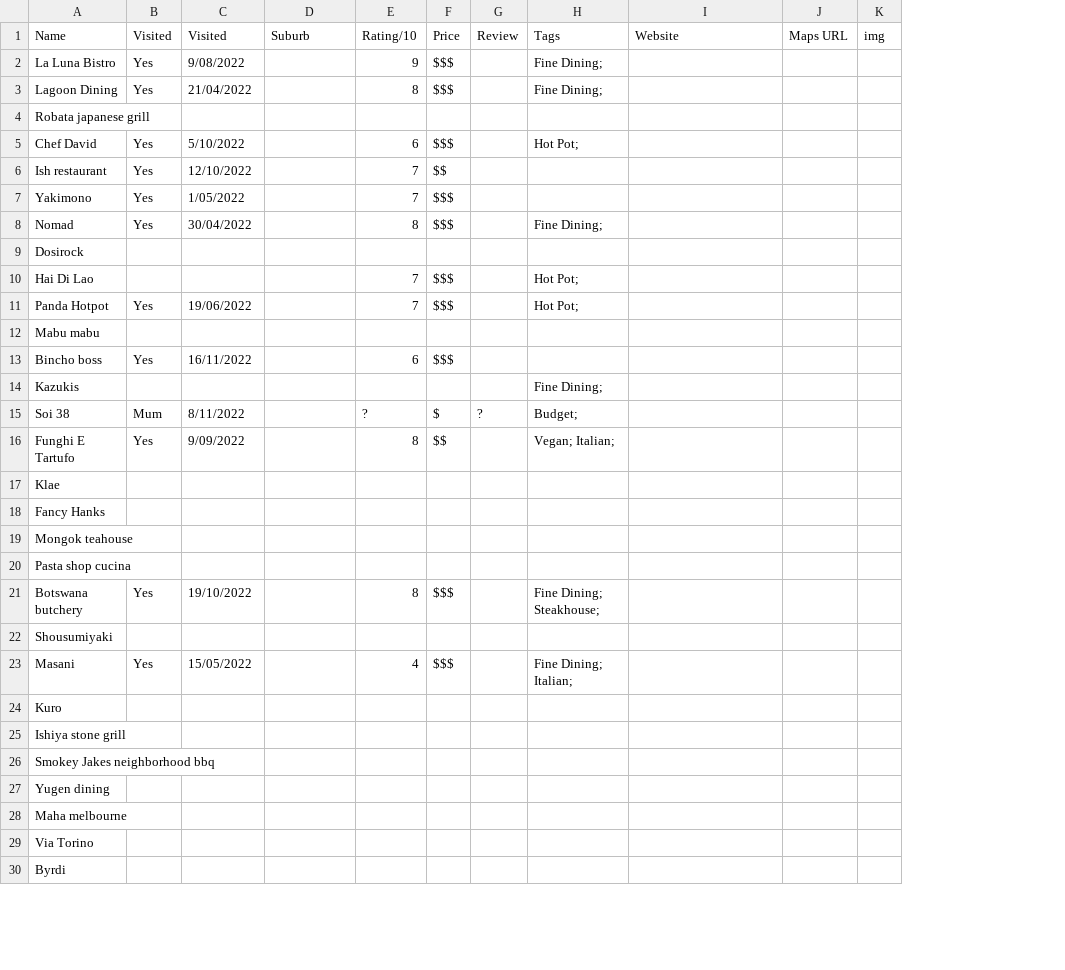
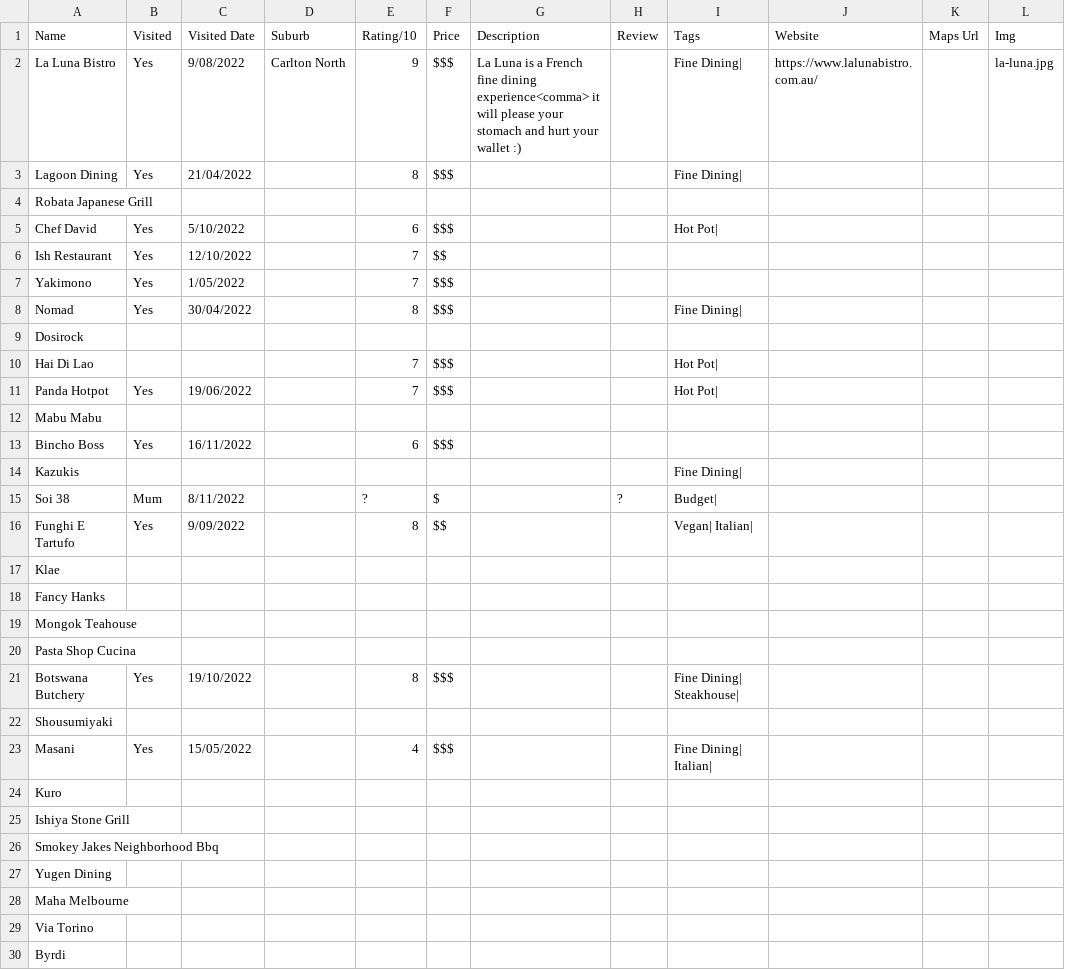
Before and after one commit to s1ddly/eats, a CSV file: list.csv, drawn as a sheet; only a part is shown; removed rows and columns are numbered as before the commit, all else as after; the diff covers the shown part only; the diff names each change by its address in the sheet, - before the commit and + after, or states it on an @@ line.

Commit message:
updating list of restaraunts

```diff
--- a/list.csv
+++ b/list.csv
+column G (Description), row 2: La Luna is a French fine dining experience<comma> it will please your stomach and hurt your wallet :)
-column J (Maps URL), empty
-column K (img), empty
+column K (Maps Url), empty
+column L (Img), row 2: la-luna.jpg
-C1: Visited
+C1: Visited Date
-D2 (Suburb): (empty)
+D2 (Suburb): Carlton North
-I2:I3 (Tags): Fine Dining;
+I2:I3 (Tags): Fine Dining|
-J2 (Website): (empty)
+J2 (Website): https://www.lalunabistro.com.au/
-A4 (Name): Robata japanese grill
+A4 (Name): Robata Japanese Grill
-I5 (Tags): Hot Pot;
+I5 (Tags): Hot Pot|
-A6 (Name): Ish restaurant
+A6 (Name): Ish Restaurant
-I8 (Tags): Fine Dining;
+I8 (Tags): Fine Dining|
-I10:I11 (Tags): Hot Pot;
+I10:I11 (Tags): Hot Pot|
-A12 (Name): Mabu mabu
+A12 (Name): Mabu Mabu
-A13 (Name): Bincho boss
+A13 (Name): Bincho Boss
-I14 (Tags): Fine Dining;
+I14 (Tags): Fine Dining|
-I15 (Tags): Budget;
+I15 (Tags): Budget|
-I16 (Tags): Vegan; Italian;
+I16 (Tags): Vegan| Italian|
-A19 (Name): Mongok teahouse
+A19 (Name): Mongok Teahouse
-A20 (Name): Pasta shop cucina
+A20 (Name): Pasta Shop Cucina
-A21 (Name): Botswana butchery
+A21 (Name): Botswana Butchery
-I21 (Tags): Fine Dining; Steakhouse;
+I21 (Tags): Fine Dining| Steakhouse|
-I23 (Tags): Fine Dining; Italian;
+I23 (Tags): Fine Dining| Italian|
-A25 (Name): Ishiya stone grill
+A25 (Name): Ishiya Stone Grill
-A26 (Name): Smokey Jakes neighborhood bbq
+A26 (Name): Smokey Jakes Neighborhood Bbq
-A27 (Name): Yugen dining
+A27 (Name): Yugen Dining
-A28 (Name): Maha melbourne
+A28 (Name): Maha Melbourne
```
Also changed, not shown: 46 edited cells elsewhere in this file.
